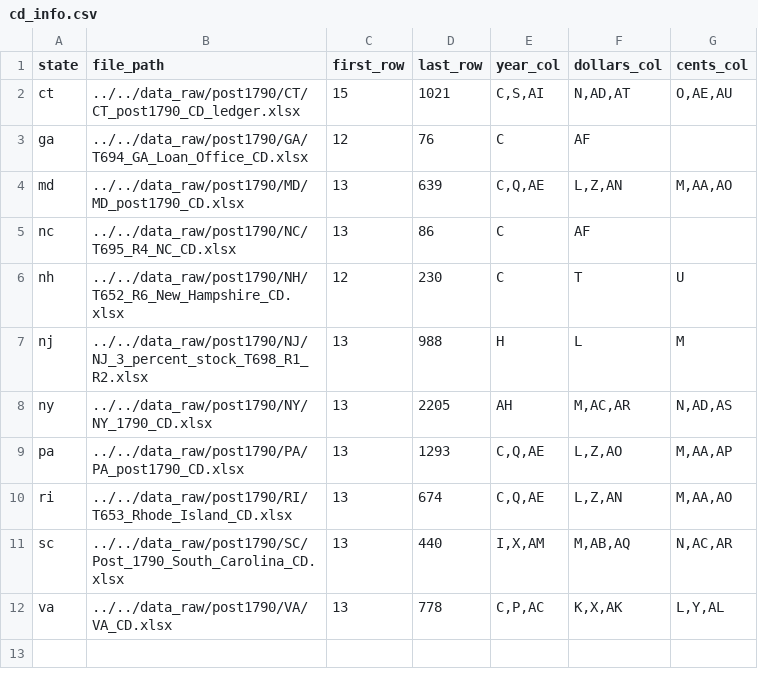
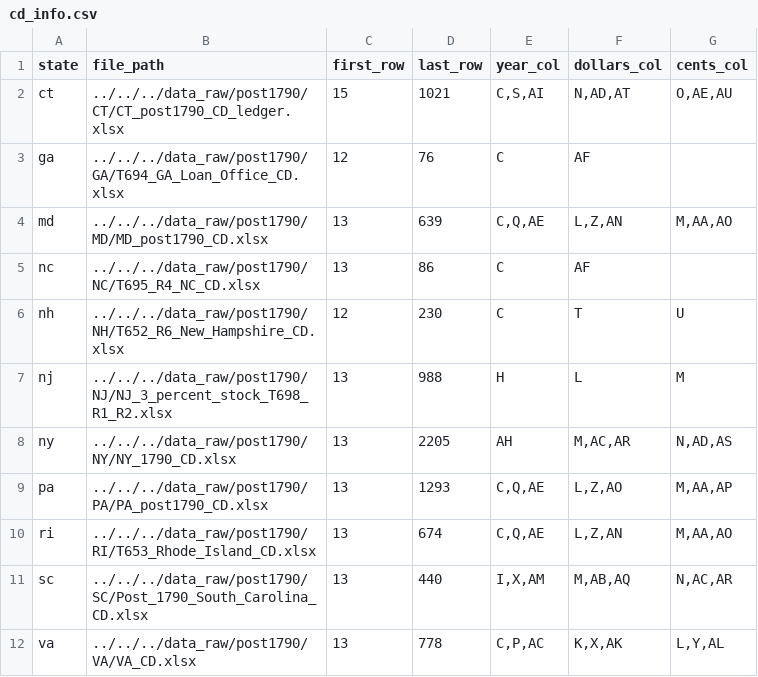
Before and after one commit to davidch2020/SPEOC-pt-1, a CSV file: cleaning_CD/pre1790/analysis/cd_info.csv, drawn as a sheet.

Commit message:
plot debt redeemed per year for entire us

```diff
--- a/cleaning_CD/pre1790/analysis/cd_info.csv
+++ b/cleaning_CD/pre1790/analysis/cd_info.csv
@@ -1,12 +1,12 @@
 state,file_path,first_row,last_row,year_col,dollars_col,cents_col
-ct,../../data_raw/post1790/CT/CT_post1790_CD_ledger.xlsx,15,1021,"C,S,AI","N,AD,AT","O,AE,AU"
-ga,../../data_raw/post1790/GA/T694_GA_Loan_Office_CD.xlsx ,12,76,C,AF,
-md,../../data_raw/post1790/MD/MD_post1790_CD.xlsx,13,639,"C,Q,AE","L,Z,AN","M,AA,AO"
-nc,../../data_raw/post1790/NC/T695_R4_NC_CD.xlsx ,13,86,C,AF,
-nh,../../data_raw/post1790/NH/T652_R6_New_Hampshire_CD.xlsx ,12,230,C,T,U
-nj,../../data_raw/post1790/NJ/NJ_3_percent_stock_T698_R1_R2.xlsx ,13,988,H,L,M
-ny,../../data_raw/post1790/NY/NY_1790_CD.xlsx,13,2205,AH,"M,AC,AR","N,AD,AS"
-pa,../../data_raw/post1790/PA/PA_post1790_CD.xlsx,13,1293,"C,Q,AE","L,Z,AO","M,AA,AP"
-ri,../../data_raw/post1790/RI/T653_Rhode_Island_CD.xlsx,13,674,"C,Q,AE","L,Z,AN","M,AA,AO"
-sc,../../data_raw/post1790/SC/Post_1790_South_Carolina_CD.xlsx,13,440,"I,X,AM","M,AB,AQ","N,AC,AR"
-va,../../data_raw/post1790/VA/VA_CD.xlsx,13,778,"C,P,AC","K,X,AK","L,Y,AL"
+ct,../../../data_raw/post1790/CT/CT_post1790_CD_ledger.xlsx,15,1021,"C,S,AI","N,AD,AT","O,AE,AU"
+ga,../../../data_raw/post1790/GA/T694_GA_Loan_Office_CD.xlsx ,12,76,C,AF,
+md,../../../data_raw/post1790/MD/MD_post1790_CD.xlsx,13,639,"C,Q,AE","L,Z,AN","M,AA,AO"
+nc,../../../data_raw/post1790/NC/T695_R4_NC_CD.xlsx ,13,86,C,AF,
+nh,../../../data_raw/post1790/NH/T652_R6_New_Hampshire_CD.xlsx ,12,230,C,T,U
+nj,../../../data_raw/post1790/NJ/NJ_3_percent_stock_T698_R1_R2.xlsx ,13,988,H,L,M
+ny,../../../data_raw/post1790/NY/NY_1790_CD.xlsx,13,2205,AH,"M,AC,AR","N,AD,AS"
+pa,../../../data_raw/post1790/PA/PA_post1790_CD.xlsx,13,1293,"C,Q,AE","L,Z,AO","M,AA,AP"
+ri,../../../data_raw/post1790/RI/T653_Rhode_Island_CD.xlsx,13,674,"C,Q,AE","L,Z,AN","M,AA,AO"
+sc,../../../data_raw/post1790/SC/Post_1790_South_Carolina_CD.xlsx,13,440,"I,X,AM","M,AB,AQ","N,AC,AR"
+va,../../../data_raw/post1790/VA/VA_CD.xlsx,13,778,"C,P,AC","K,X,AK","L,Y,AL"
```
Also changed, not shown: 14 other files.
